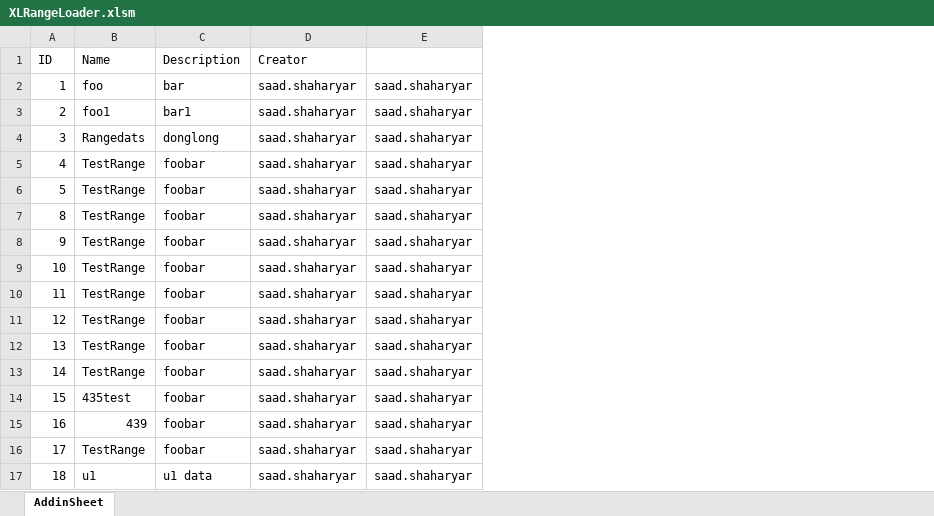
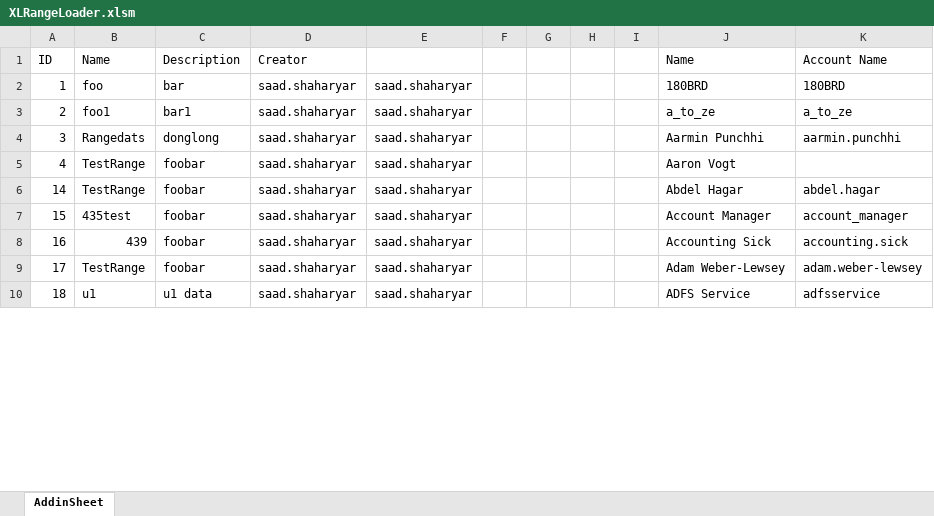
Before and after one commit to pandient/XLsnip, an Excel workbook: addin/XLRangeLoader.xlsm, sheet AddinSheet, drawn as a sheet; only a part is shown; values as stored, in another font and other column widths than the file's, no borders; removed rows and columns are numbered as before the commit, all else as after; the diff covers the shown part only; the diff names each change by its address in the sheet, - before the commit and + after, or states it on an @@ line.

```diff
--- a/addin/XLRangeLoader.xlsm (sheet AddinSheet)
+++ b/addin/XLRangeLoader.xlsm (sheet AddinSheet)
+column F, empty
+column G, empty
+column H, empty
+column I, empty
+column J (Name), rows 2-10: 180BRD | a_to_ze | Aarmin Punchhi | Aaron Vogt | Abdel Hagar | Account Manager | Accounting Sick | Adam Weber-Lewsey | ADFS Service
+column K (Account Name), rows 2-10: 180BRD | a_to_ze | aarmin.punchhi |  | abdel.hagar | account_manager | accounting.sick | adam.weber-lewsey | adfsservice
-row 5: 4 | TestRange | foobar | saad.shaharyar | saad.shaharyar
-row 6: 5 | TestRange | foobar | saad.shaharyar | saad.shaharyar
-row 7: 8 | TestRange | foobar | saad.shaharyar | saad.shaharyar
-row 8: 9 | TestRange | foobar | saad.shaharyar | saad.shaharyar
-row 9: 10 | TestRange | foobar | saad.shaharyar | saad.shaharyar
-row 10: 11 | TestRange | foobar | saad.shaharyar | saad.shaharyar
-row 11: 12 | TestRange | foobar | saad.shaharyar | saad.shaharyar
@@ column A (ID) renumbered in row 5 @@
```
Also changed, not shown: 639 added rows and 11 edited cells elsewhere in this sheet, 3 other files.
